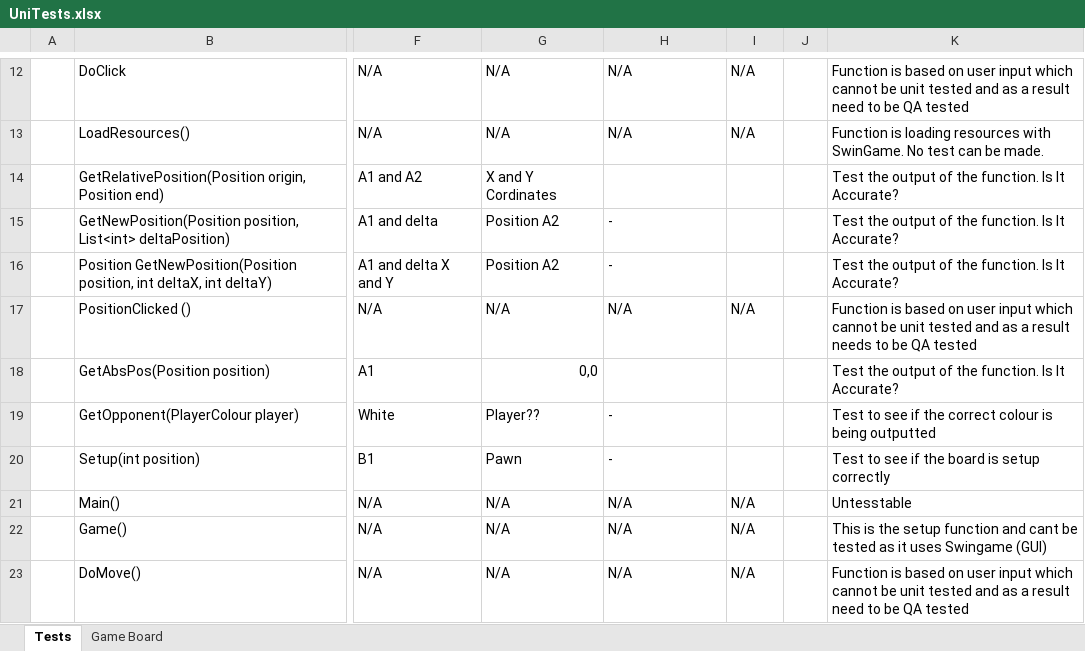
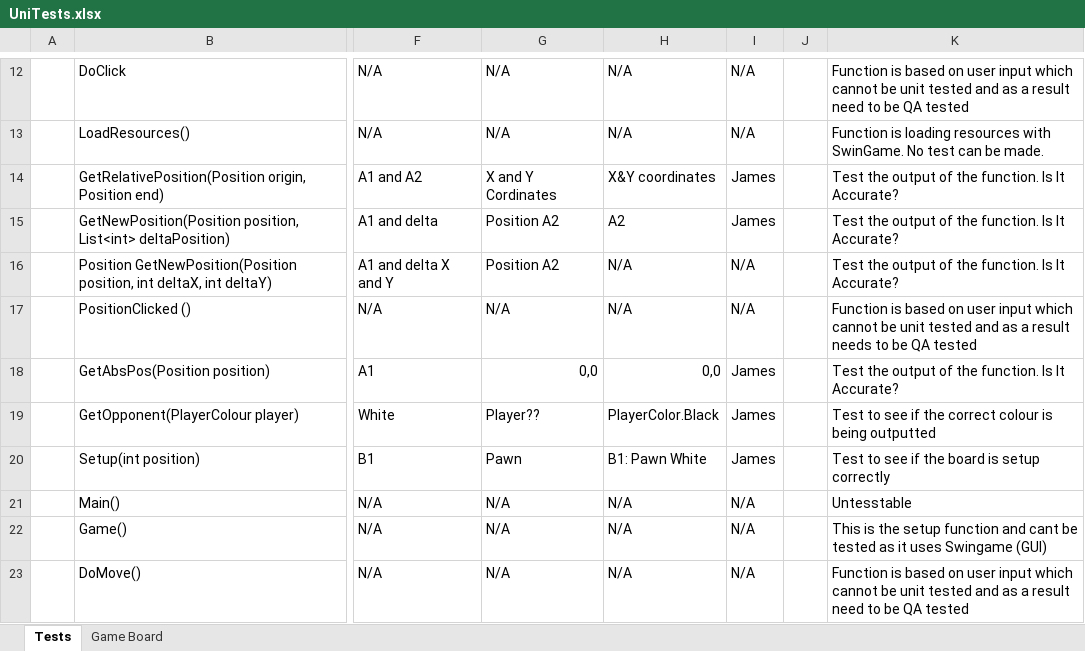
Before and after one commit to Hivemind-James/ChessCards, an Excel workbook: UnitTestFile/UniTests.xlsx, sheet Tests, drawn as a sheet; only a part is shown, gaps mark what is left out; values as stored, in another font and other column widths than the file's, no cell formats; the diff covers the shown part only; the diff names each change by its address in the sheet, - before the commit and + after, or states it on an @@ line.

Commit message:
Piece and Helper Function Unit Tests

```diff
--- a/UnitTestFile/UniTests.xlsx (sheet Tests)
+++ b/UnitTestFile/UniTests.xlsx (sheet Tests)
-H14: (empty)
+H14: X&Y coordinates
-I14:I15: (empty)
+I14:I15: James
-H15: -
+H15: A2
-H16: -
+H16: N/A
-I16: (empty)
+I16: N/A
-H18: (empty)
+H18: 0,0
-I18:I20: (empty)
+I18:I20: James
-H19: -
+H19: PlayerColor.Black
-H20: -
+H20: B1: Pawn White
```
Also changed, not shown: 32 edited cells elsewhere in this sheet, cell formats, 6 other files.
